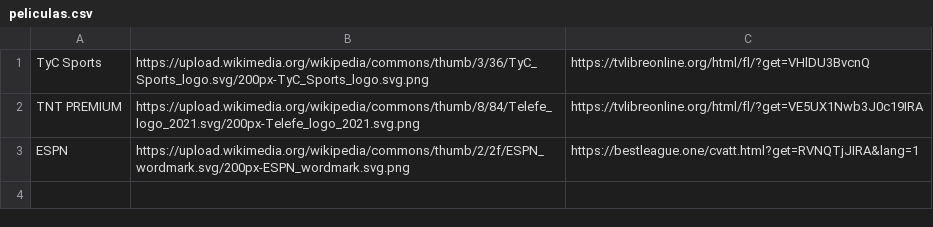
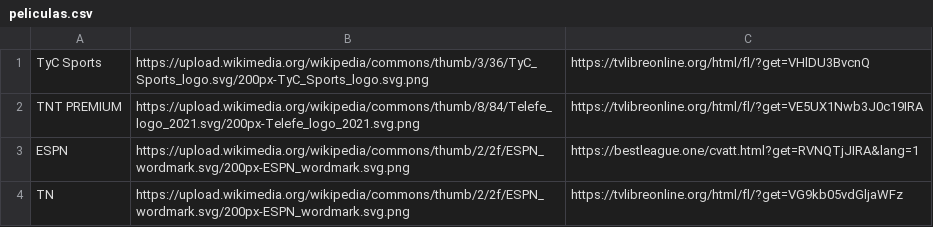
Before and after one commit to itptvfede/peliculas-m3u, a CSV file: peliculas.csv, drawn as a sheet; the diff names each change by its address in the sheet, - before the commit and + after, or states it on an @@ line.

Commit message:
Update peliculas.csv

```diff
--- a/peliculas.csv
+++ b/peliculas.csv
+row 4: TN | https://upload.wikimedia.org/wikipedia/commons/thumb/2/2f/ESPN_wordmark.svg/200px-ESPN_wordmark.svg.png | https://tvlibreonline.org/html/fl/?get=VG9kb05vdGljaWFz
```
